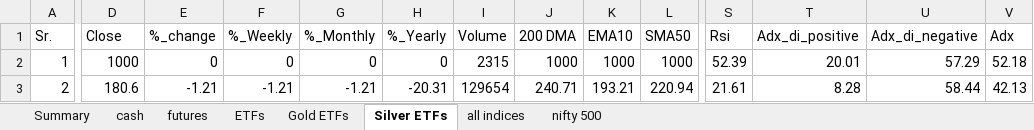
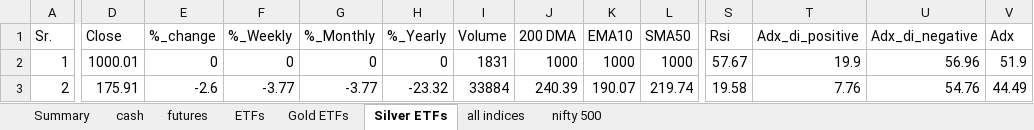
Before and after one commit to mohilsanghavi/Tlive, an Excel workbook: data/Chartink_Groups_2026-11-03.xlsx, sheet Silver ETFs, drawn as a sheet; only a part is shown, gaps mark what is left out; values as stored, in another font and other column widths than the file's, no borders; the diff covers the shown part only; the diff names each change by its address in the sheet, - before the commit and + after, or states it on an @@ line.

```diff
--- a/data/Chartink_Groups_2026-11-03.xlsx (sheet Silver ETFs)
+++ b/data/Chartink_Groups_2026-11-03.xlsx (sheet Silver ETFs)
-D2 (Close): 1000
+D2 (Close): 1000.01
-I2 (Volume): 2315
+I2 (Volume): 1831
-S2 (Rsi): 52.39
+S2 (Rsi): 57.67
-T2 (Adx_di_positive): 20.01
+T2 (Adx_di_positive): 19.9
-U2 (Adx_di_negative): 57.29
+U2 (Adx_di_negative): 56.96
-V2 (Adx): 52.18
+V2 (Adx): 51.9
-D3 (Close): 180.6
+D3 (Close): 175.91
-E3 (%_change): -1.21
+E3 (%_change): -2.6
-F3 (%_Weekly): -1.21
+F3 (%_Weekly): -3.77
-G3 (%_Monthly): -1.21
+G3 (%_Monthly): -3.77
-H3 (%_Yearly): -20.31
+H3 (%_Yearly): -23.32
-I3 (Volume): 129654
+I3 (Volume): 33884
-J3 (200 DMA): 240.71
+J3 (200 DMA): 240.39
-K3 (EMA10): 193.21
+K3 (EMA10): 190.07
-L3 (SMA50): 220.94
+L3 (SMA50): 219.74
-S3 (Rsi): 21.61
+S3 (Rsi): 19.58
-T3 (Adx_di_positive): 8.28
+T3 (Adx_di_positive): 7.76
-U3 (Adx_di_negative): 58.44
+U3 (Adx_di_negative): 54.76
-V3 (Adx): 42.13
+V3 (Adx): 44.49
```
Also changed, not shown: 235 edited cells elsewhere in this sheet, sheet cash, sheet nifty 500, sheet ETFs, sheet futures, sheet all indices, sheet Gold ETFs, 1 more sheet.
